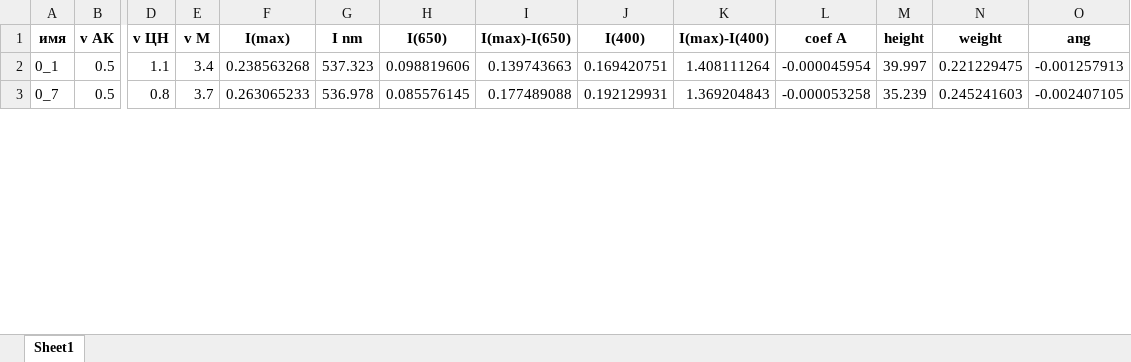
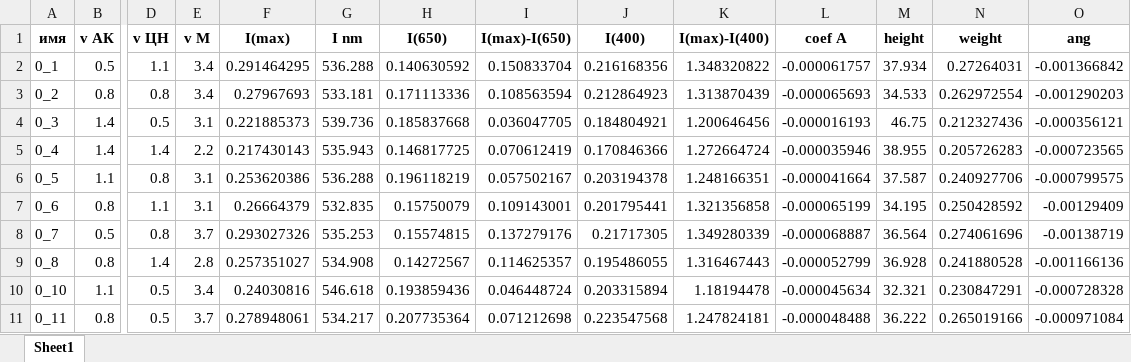
Before and after one commit to NikEgil/mcfluidic, an Excel workbook: output all new.xlsx, sheet Sheet1, drawn as a sheet; only a part is shown, gaps mark what is left out; values as stored, in another font and other column widths than the file's, no borders; addresses are those after the commit; rows hold the shown columns only; the diff covers the shown part only; the diff names each change by its address in the sheet, - before the commit and + after, or states it on an @@ line.

```diff
--- a/output all new.xlsx (sheet Sheet1)
+++ b/output all new.xlsx (sheet Sheet1)
-F2 (I(max)): 0.238563268
+F2 (I(max)): 0.291464295
-G2 (I nm): 537.323
+G2 (I nm): 536.288
-H2 (I(650)): 0.098819606
+H2 (I(650)): 0.140630592
-I2 (I(max)-I(650)): 0.139743663
+I2 (I(max)-I(650)): 0.150833704
-J2 (I(400)): 0.169420751
+J2 (I(400)): 0.216168356
-K2 (I(max)-I(400)): 1.408111264
+K2 (I(max)-I(400)): 1.348320822
-L2 (coef A): -0.000045954
+L2 (coef A): -0.000061757
-M2 (height): 39.997
+M2 (height): 37.934
-N2 (weight): 0.221229475
+N2 (weight): 0.27264031
-O2 (ang): -0.001257913
+O2 (ang): -0.001366842
+row 3: 0_2 | 0.8 | 0.8 | 3.4 | 0.27967693 | 533.181 | 0.171113336 | 0.108563594 | 0.212864923 | 1.313870439 | -0.000065693 | 34.533 | 0.262972554 | -0.001290203
+row 4: 0_3 | 1.4 | 0.5 | 3.1 | 0.221885373 | 539.736 | 0.185837668 | 0.036047705 | 0.184804921 | 1.200646456 | -0.000016193 | 46.75 | 0.212327436 | -0.000356121
+row 5: 0_4 | 1.4 | 1.4 | 2.2 | 0.217430143 | 535.943 | 0.146817725 | 0.070612419 | 0.170846366 | 1.272664724 | -0.000035946 | 38.955 | 0.205726283 | -0.000723565
+row 6: 0_5 | 1.1 | 0.8 | 3.1 | 0.253620386 | 536.288 | 0.196118219 | 0.057502167 | 0.203194378 | 1.248166351 | -0.000041664 | 37.587 | 0.240927706 | -0.000799575
+row 7: 0_6 | 0.8 | 1.1 | 3.1 | 0.26664379 | 532.835 | 0.15750079 | 0.109143001 | 0.201795441 | 1.321356858 | -0.000065199 | 34.195 | 0.250428592 | -0.00129409
-F8 (I(max)): 0.263065233
+F8 (I(max)): 0.293027326
-G8 (I nm): 536.978
+G8 (I nm): 535.253
-H8 (I(650)): 0.085576145
+H8 (I(650)): 0.15574815
-I8 (I(max)-I(650)): 0.177489088
+I8 (I(max)-I(650)): 0.137279176
-J8 (I(400)): 0.192129931
+J8 (I(400)): 0.21717305
-K8 (I(max)-I(400)): 1.369204843
+K8 (I(max)-I(400)): 1.349280339
-L8 (coef A): -0.000053258
+L8 (coef A): -0.000068887
-M8 (height): 35.239
+M8 (height): 36.564
-N8 (weight): 0.245241603
+N8 (weight): 0.274061696
-O8 (ang): -0.002407105
+O8 (ang): -0.00138719
+row 9: 0_8 | 0.8 | 1.4 | 2.8 | 0.257351027 | 534.908 | 0.14272567 | 0.114625357 | 0.195486055 | 1.316467443 | -0.000052799 | 36.928 | 0.241880528 | -0.001166136
+row 10: 0_10 | 1.1 | 0.5 | 3.4 | 0.24030816 | 546.618 | 0.193859436 | 0.046448724 | 0.203315894 | 1.18194478 | -0.000045634 | 32.321 | 0.230847291 | -0.000728328
+row 11: 0_11 | 0.8 | 0.5 | 3.7 | 0.278948061 | 534.217 | 0.207735364 | 0.071212698 | 0.223547568 | 1.247824181 | -0.000048488 | 36.222 | 0.265019166 | -0.000971084
```
Also changed, not shown: 3 added rows, 11 removed rows, 11 moved rows and 20 edited cells elsewhere in this sheet, output1.xlsx, 2 other files.
